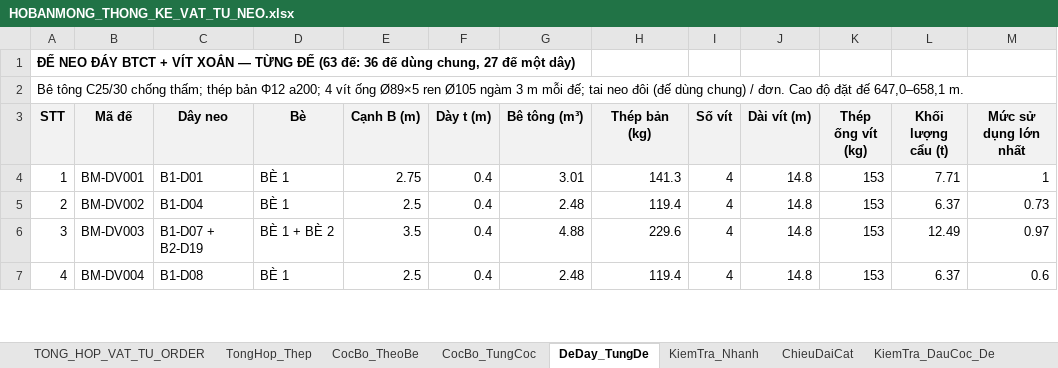
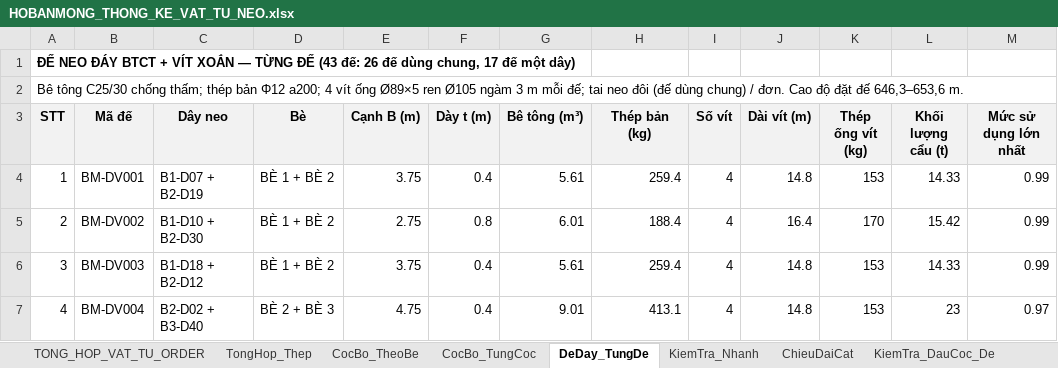
Before and after one commit to MinhNhat108/webneobe, an Excel workbook: public/docs_ban_mong/HOBANMONG_THONG_KE_VAT_TU_NEO.xlsx, sheet DeDay_TungDe, drawn as a sheet; only a part is shown; values as stored, in another font and other column widths than the file's, no borders; the diff covers the shown part only; the diff names each change by its address in the sheet, - before the commit and + after, or states it on an @@ line.

```diff
--- a/public/docs_ban_mong/HOBANMONG_THONG_KE_VAT_TU_NEO.xlsx (sheet DeDay_TungDe)
+++ b/public/docs_ban_mong/HOBANMONG_THONG_KE_VAT_TU_NEO.xlsx (sheet DeDay_TungDe)
@@ column A (STT) renumbered between rows 1 and 2 @@
-C4 (Dây neo): B1-D01
+C4 (Dây neo): B1-D07 + B2-D19
-D4:D5 (Bè): BÈ 1
+D4:D5 (Bè): BÈ 1 + BÈ 2
-E4 (Cạnh B (m)): 2.75
+E4 (Cạnh B (m)): 3.75
-G4 (Bê tông (m³)): 3.01
+G4 (Bê tông (m³)): 5.61
-H4 (Thép bản (kg)): 141.3
+H4 (Thép bản (kg)): 259.4
-L4 (Khối lượng cẩu (t)): 7.71
+L4 (Khối lượng cẩu (t)): 14.33
-M4 (Mức sử dụng lớn nhất): 1
+M4 (Mức sử dụng lớn nhất): 0.99
-C5 (Dây neo): B1-D04
+C5 (Dây neo): B1-D10 + B2-D30
-E5 (Cạnh B (m)): 2.5
+E5 (Cạnh B (m)): 2.75
-F5 (Dày t (m)): 0.4
+F5 (Dày t (m)): 0.8
-G5 (Bê tông (m³)): 2.48
+G5 (Bê tông (m³)): 6.01
-H5 (Thép bản (kg)): 119.4
+H5 (Thép bản (kg)): 188.4
-J5 (Dài vít (m)): 14.8
+J5 (Dài vít (m)): 16.4
-K5 (Thép ống vít (kg)): 153
+K5 (Thép ống vít (kg)): 170
-L5 (Khối lượng cẩu (t)): 6.37
+L5 (Khối lượng cẩu (t)): 15.42
-M5 (Mức sử dụng lớn nhất): 0.73
+M5 (Mức sử dụng lớn nhất): 0.99
-C6 (Dây neo): B1-D07 + B2-D19
+C6 (Dây neo): B1-D18 + B2-D12
-E6 (Cạnh B (m)): 3.5
+E6 (Cạnh B (m)): 3.75
-G6 (Bê tông (m³)): 4.88
+G6 (Bê tông (m³)): 5.61
-H6 (Thép bản (kg)): 229.6
+H6 (Thép bản (kg)): 259.4
-L6 (Khối lượng cẩu (t)): 12.49
+L6 (Khối lượng cẩu (t)): 14.33
-M6 (Mức sử dụng lớn nhất): 0.97
+M6 (Mức sử dụng lớn nhất): 0.99
-C7 (Dây neo): B1-D08
+C7 (Dây neo): B2-D02 + B3-D40
-D7 (Bè): BÈ 1
+D7 (Bè): BÈ 2 + BÈ 3
-E7 (Cạnh B (m)): 2.5
+E7 (Cạnh B (m)): 4.75
-G7 (Bê tông (m³)): 2.48
+G7 (Bê tông (m³)): 9.01
-H7 (Thép bản (kg)): 119.4
+H7 (Thép bản (kg)): 413.1
-L7 (Khối lượng cẩu (t)): 6.37
+L7 (Khối lượng cẩu (t)): 23
-M7 (Mức sử dụng lớn nhất): 0.6
+M7 (Mức sử dụng lớn nhất): 0.97
```
Also changed, not shown: 8 added rows, 29 removed rows and 302 edited cells elsewhere in this sheet, sheet CocBo_TungCoc, sheet ChieuDaiCat, sheet TONG_HOP_VAT_TU_ORDER, sheet KiemTra_DauCoc_De, sheet CocBo_TheoBe, sheet KiemTra_Nhanh, 2 more sheets, charts or pictures, docs/mat-bang-neo-ban-mong/bang_thong_ke_neo_8_be.xlsx, docs/mat-bang-neo-ban-mong/bang_tinh_neo.xlsx, 34 other files.
